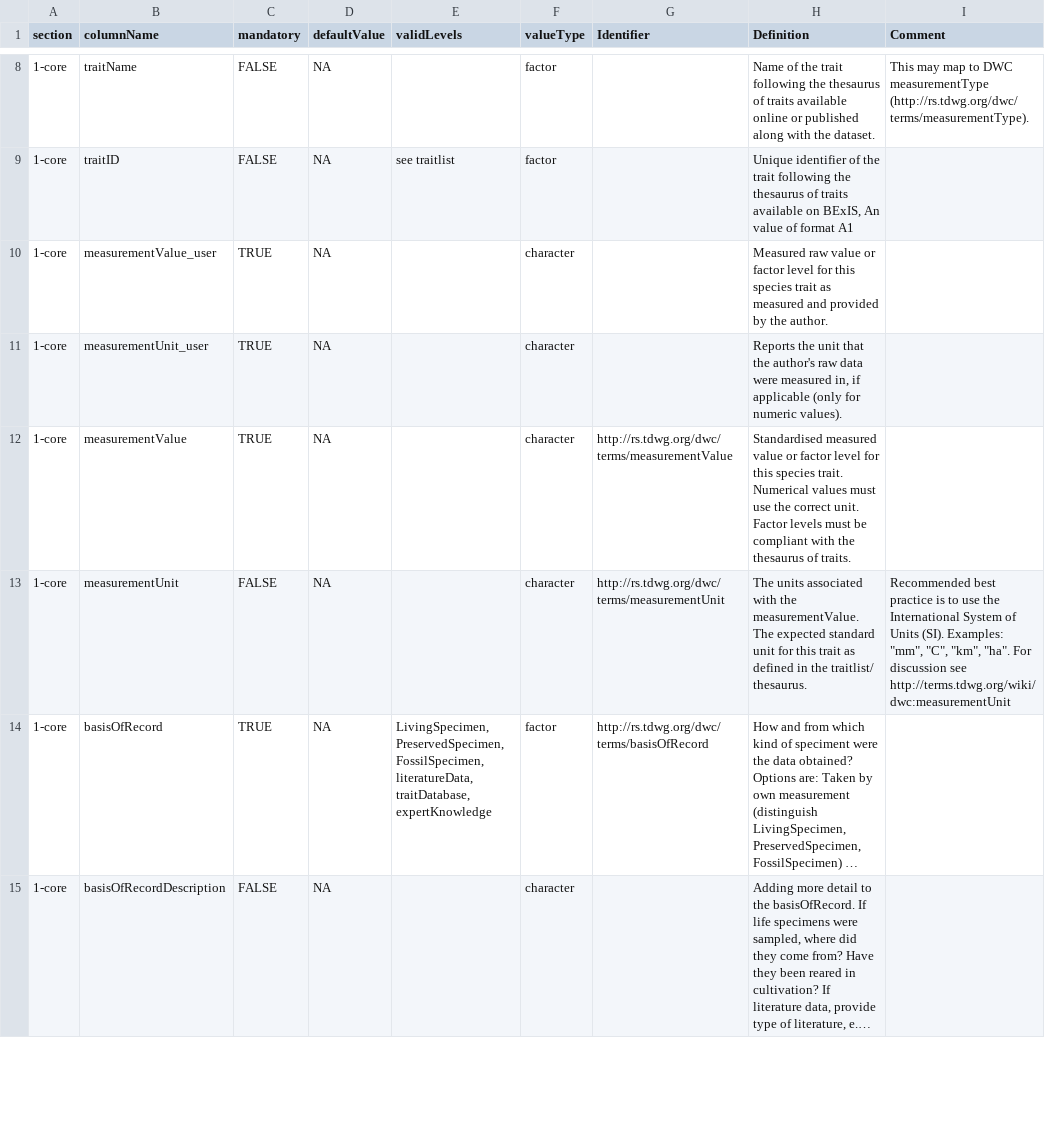
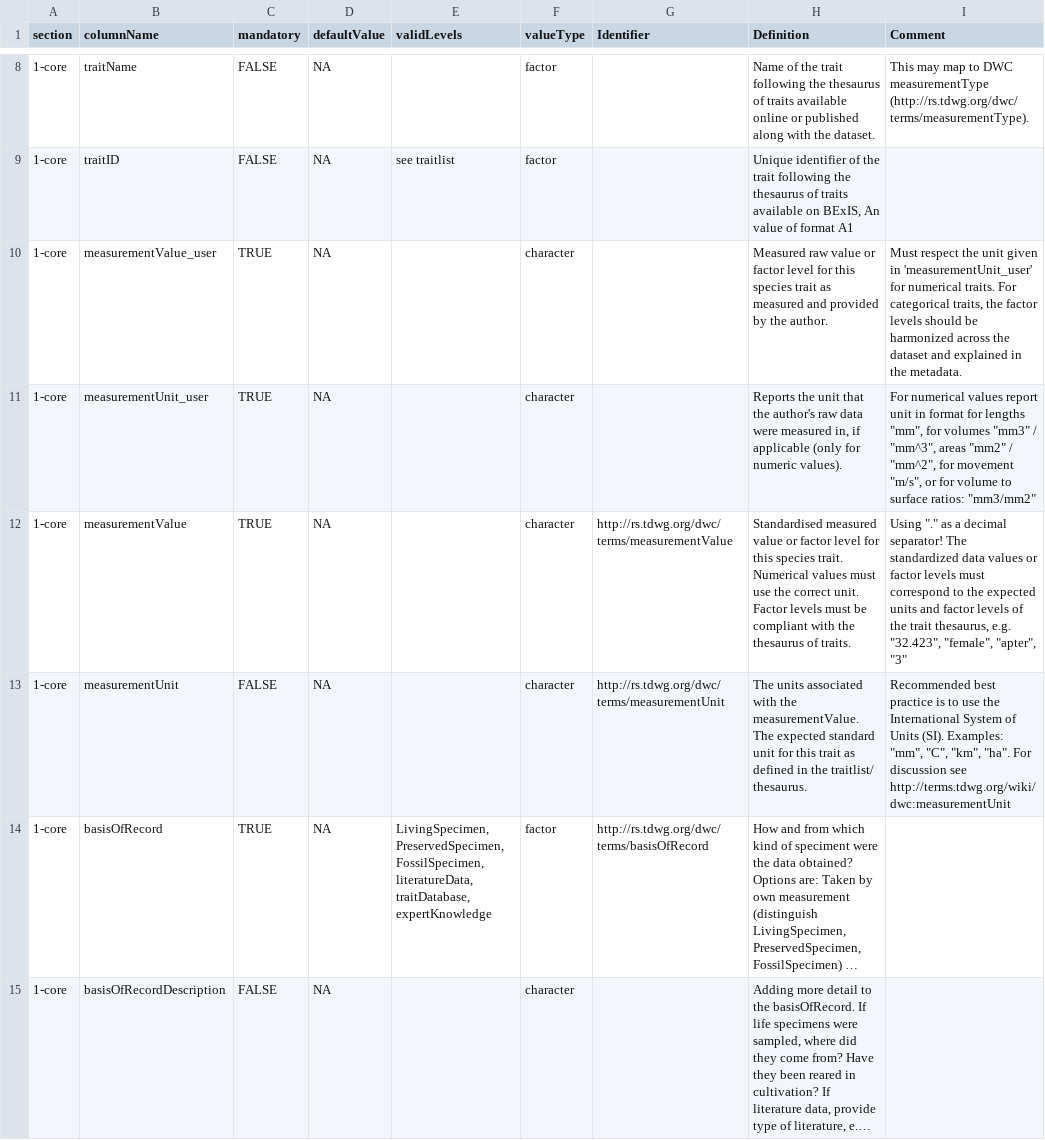
Before and after one commit to fdschneider/bexis_traits, a CSV file: template_glossary.csv, drawn as a sheet; only a part is shown, gaps mark what is left out; long unchanged cells end in …; the diff covers the shown part only.

Commit message:
minor update of glossary: add measurementID_user

```diff
--- a/template_glossary.csv
+++ b/template_glossary.csv
@@ -9,5 +9,5 @@ section,columnName,mandatory,defaultValue,validLevels,valueType,Identifier,Defin
 1-core,traitID,FALSE,NA,see traitlist,factor,,"Unique identifier of the trait following the thesaurus of traits available on BExIS, An value of format A1",
-1-core,measurementValue_user,TRUE,NA,,character,,Measured raw value or factor level for this species trait as measured and provided by the author. ,
-1-core,measurementUnit_user,TRUE,NA,,character,,"Reports the unit that the author's raw data were measured in, if applicable (only for numeric values).",
-1-core,measurementValue,TRUE,NA,,character,http://rs.tdwg.org/dwc/terms/measurementValue,Standardised measured value or factor level for this species trait. Numerical values must use the correct unit. Factor levels  must be compliant with the thesaurus of traits. ,
+1-core,measurementValue_user,TRUE,NA,,character,,Measured raw value or factor level for this species trait as measured and provided by the author. ,"Must respect the unit given in 'measurementUnit_user' for numerical traits. For categorical traits, the factor levels should be harmonized across the dataset and explained in the metadata. "
+1-core,measurementUnit_user,TRUE,NA,,character,,"Reports the unit that the author's raw data were measured in, if applicable (only for numeric values).","For numerical values report unit in format for lengths ""mm"", for volumes ""mm3"" / ""mm^3"", areas ""mm2"" / ""mm^2"", for movement ""m/s"", or for volume to surface ratios: ""mm3/mm2"""
+1-core,measurementValue,TRUE,NA,,character,http://rs.tdwg.org/dwc/terms/measurementValue,Standardised measured value or factor level for this species trait. Numerical values must use the correct unit. Factor levels  must be compliant with the thesaurus of traits. ,"Using ""."" as a decimal separator! The standardized data values or factor levels must correspond to the expected units and factor levels of the trait thesaurus, e.g. ""32.423"", ""female"", ""apter"", ""3"""
 1-core,measurementUnit,FALSE,NA,,character,http://rs.tdwg.org/dwc/terms/measurementUnit,The units associated with the measurementValue. The expected standard unit for this trait as defined in the traitlist/ thesaurus. ,"Recommended best practice is to use the International System of Units (SI).  Examples: ""mm"", ""C"", ""km"", ""ha"". For discussion see http://terms.tdwg.org/wiki/dwc:measurementUnit"
```
Also changed, not shown: 1 added row elsewhere in this file.
